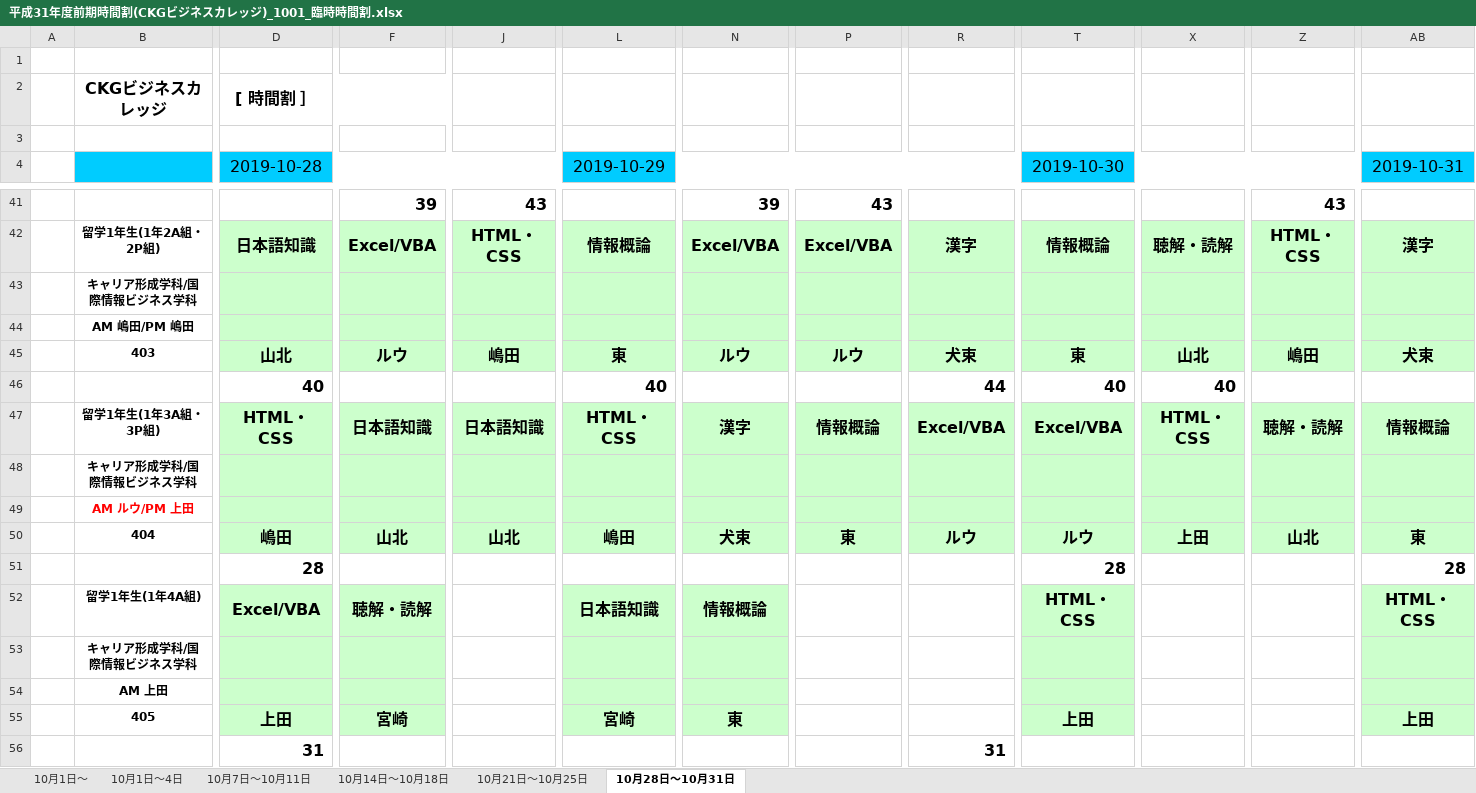
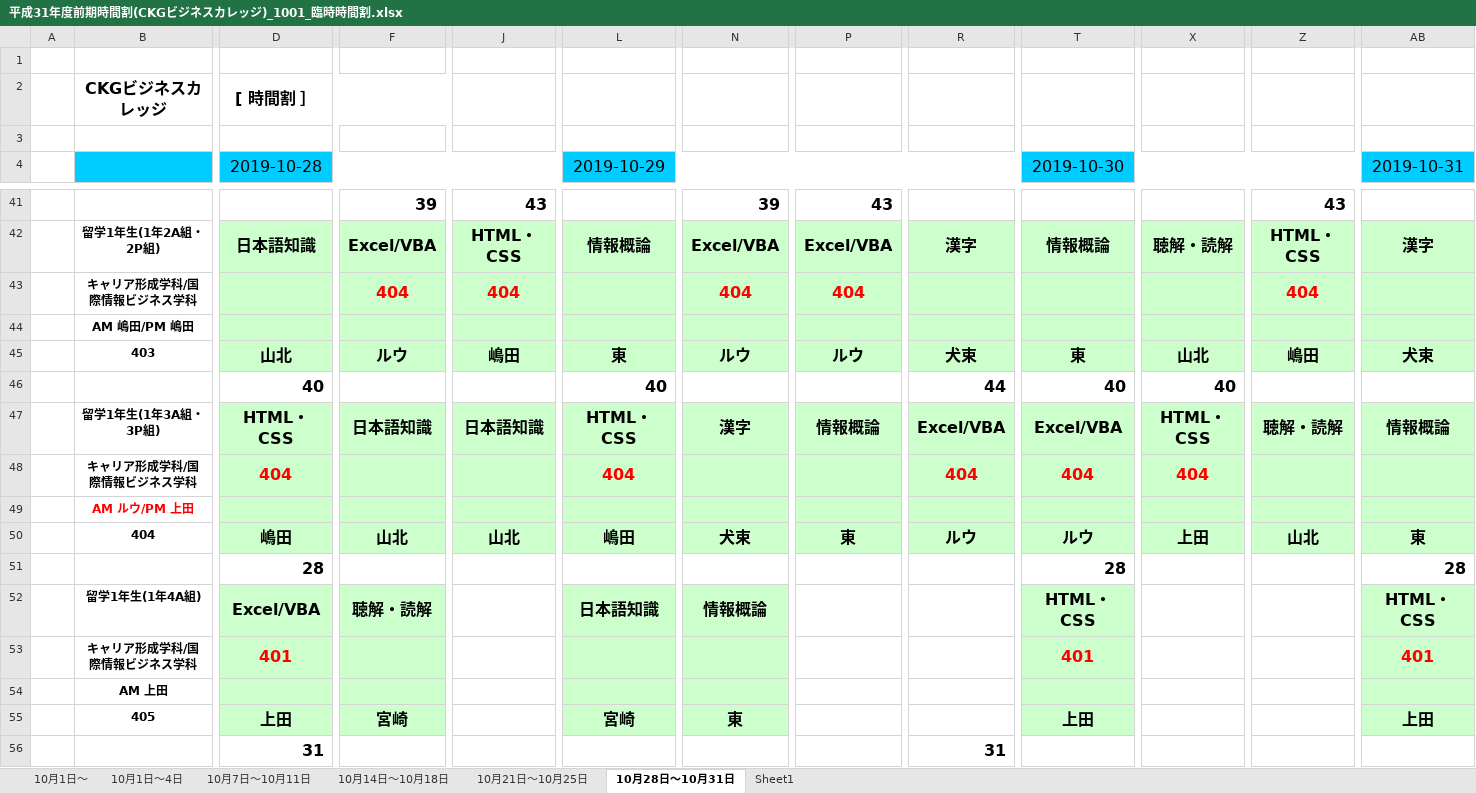
Before and after one commit to yuedackg/timetable2019, an Excel workbook: 平成31年度前期時間割(CKGビジネスカレッジ)_1001_臨時時間割.xlsx, sheet 10月28日～10月31日, drawn as a sheet; only a part is shown, gaps mark what is left out; values as stored, in another font and other column widths than the file's, no borders; conditional formats not drawn; removed rows and columns are numbered as before the commit, all else as after; rows hold the shown columns only; the diff covers the shown part only; the diff names each change by its address in the sheet, - before the commit and + after, or states it on an @@ line.

Commit message:
fix

```diff
--- a/平成31年度前期時間割(CKGビジネスカレッジ)_1001_臨時時間割.xlsx (sheet 10月28日～10月31日)
+++ b/平成31年度前期時間割(CKGビジネスカレッジ)_1001_臨時時間割.xlsx (sheet 10月28日～10月31日)
+sheet tab: Sheet1
-row 43:  | キャリア形成学科/国際情報ビジネス学科
+row 43:  | キャリア形成学科/国際情報ビジネス学科 |  | 404 | 404 |  | 404 | 404 |  |  |  | 404
-row 48:  | キャリア形成学科/国際情報ビジネス学科
+row 48:  | キャリア形成学科/国際情報ビジネス学科 | 404 |  |  | 404 |  |  | 404 | 404 | 404
-row 53:  | キャリア形成学科/国際情報ビジネス学科
+row 53:  | キャリア形成学科/国際情報ビジネス学科 | 401 |  |  |  |  |  |  | 401 |  |  | 401
```
Also changed, not shown: 4 added rows and 4 removed rows elsewhere in this sheet.
